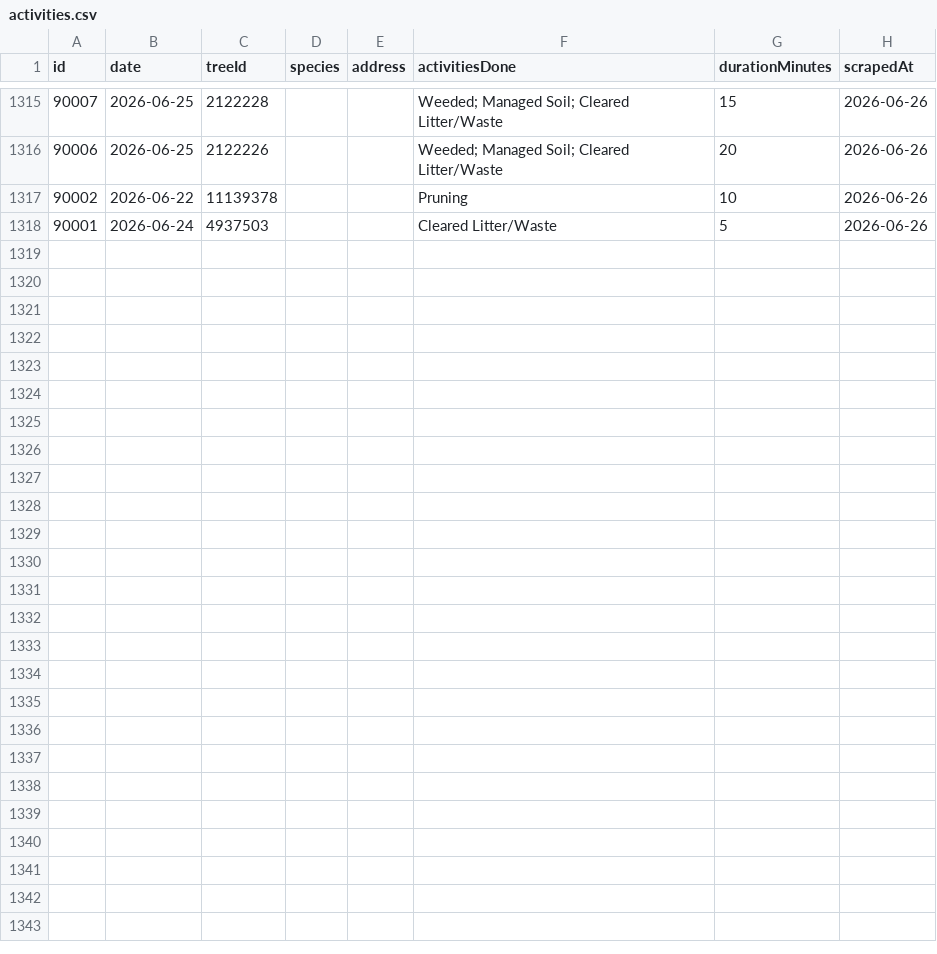
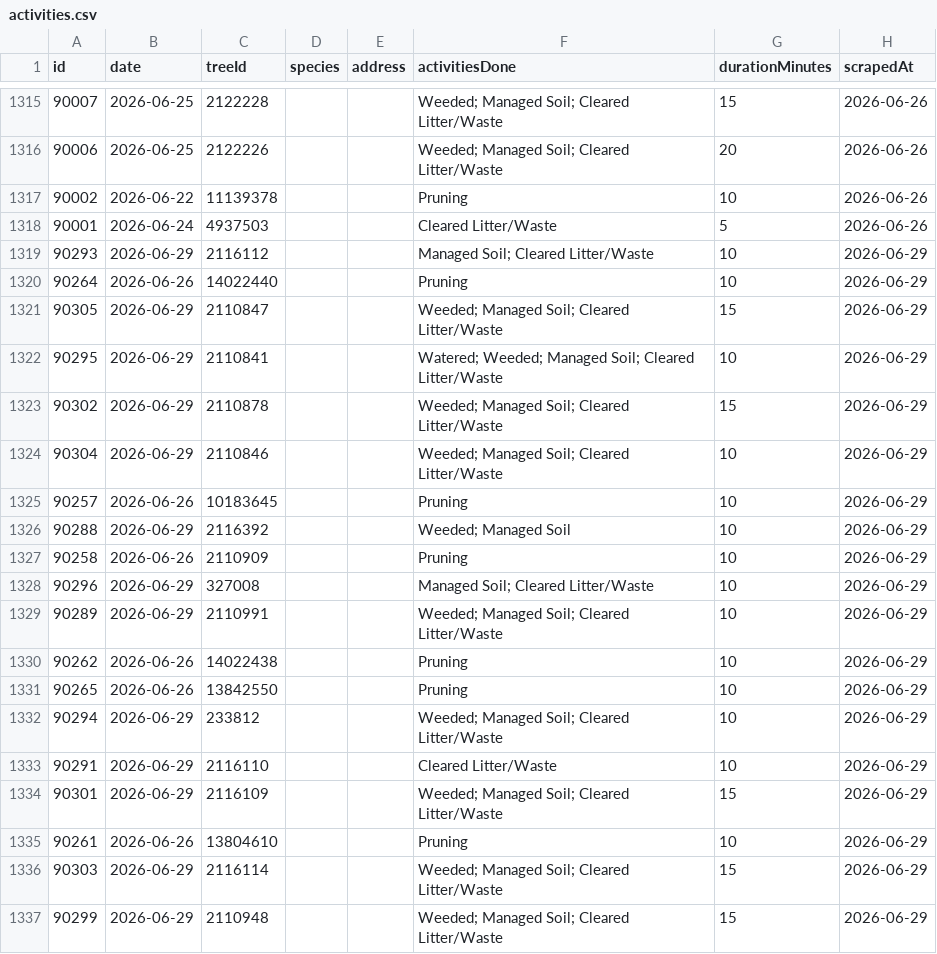
Before and after one commit to hadas-lesecologycenter/nyc-tree-dashboard, a CSV file: data/activities.csv, drawn as a sheet; only a part is shown, gaps mark what is left out; the diff covers the shown part only; the diff names each change by its address in the sheet, - before the commit and + after, or states it on an @@ line.

Commit message:
Sync 2026-06-29 (+29 activities)

```diff
--- a/data/activities.csv
+++ b/data/activities.csv
+row 1319: 90293 | 2026-06-29 | 2116112 |  |  | Managed Soil; Cleared Litter/Waste | 10 | 2026-06-29
+row 1320: 90264 | 2026-06-26 | 14022440 |  |  | Pruning | 10 | 2026-06-29
+row 1321: 90305 | 2026-06-29 | 2110847 |  |  | Weeded; Managed Soil; Cleared Litter/Waste | 15 | 2026-06-29
+row 1322: 90295 | 2026-06-29 | 2110841 |  |  | Watered; Weeded; Managed Soil; Cleared Litter/Waste | 10 | 2026-06-29
+row 1323: 90302 | 2026-06-29 | 2110878 |  |  | Weeded; Managed Soil; Cleared Litter/Waste | 15 | 2026-06-29
+row 1324: 90304 | 2026-06-29 | 2110846 |  |  | Weeded; Managed Soil; Cleared Litter/Waste | 10 | 2026-06-29
+row 1325: 90257 | 2026-06-26 | 10183645 |  |  | Pruning | 10 | 2026-06-29
+row 1326: 90288 | 2026-06-29 | 2116392 |  |  | Weeded; Managed Soil | 10 | 2026-06-29
+row 1327: 90258 | 2026-06-26 | 2110909 |  |  | Pruning | 10 | 2026-06-29
+row 1328: 90296 | 2026-06-29 | 327008 |  |  | Managed Soil; Cleared Litter/Waste | 10 | 2026-06-29
+row 1329: 90289 | 2026-06-29 | 2110991 |  |  | Weeded; Managed Soil; Cleared Litter/Waste | 10 | 2026-06-29
+row 1330: 90262 | 2026-06-26 | 14022438 |  |  | Pruning | 10 | 2026-06-29
+row 1331: 90265 | 2026-06-26 | 13842550 |  |  | Pruning | 10 | 2026-06-29
+row 1332: 90294 | 2026-06-29 | 233812 |  |  | Weeded; Managed Soil; Cleared Litter/Waste | 10 | 2026-06-29
+row 1333: 90291 | 2026-06-29 | 2116110 |  |  | Cleared Litter/Waste | 10 | 2026-06-29
+row 1334: 90301 | 2026-06-29 | 2116109 |  |  | Weeded; Managed Soil; Cleared Litter/Waste | 15 | 2026-06-29
+row 1335: 90261 | 2026-06-26 | 13804610 |  |  | Pruning | 10 | 2026-06-29
+row 1336: 90303 | 2026-06-29 | 2116114 |  |  | Weeded; Managed Soil; Cleared Litter/Waste | 15 | 2026-06-29
+row 1337: 90299 | 2026-06-29 | 2110948 |  |  | Weeded; Managed Soil; Cleared Litter/Waste | 15 | 2026-06-29
```
Also changed, not shown: 10 added rows elsewhere in this file.
